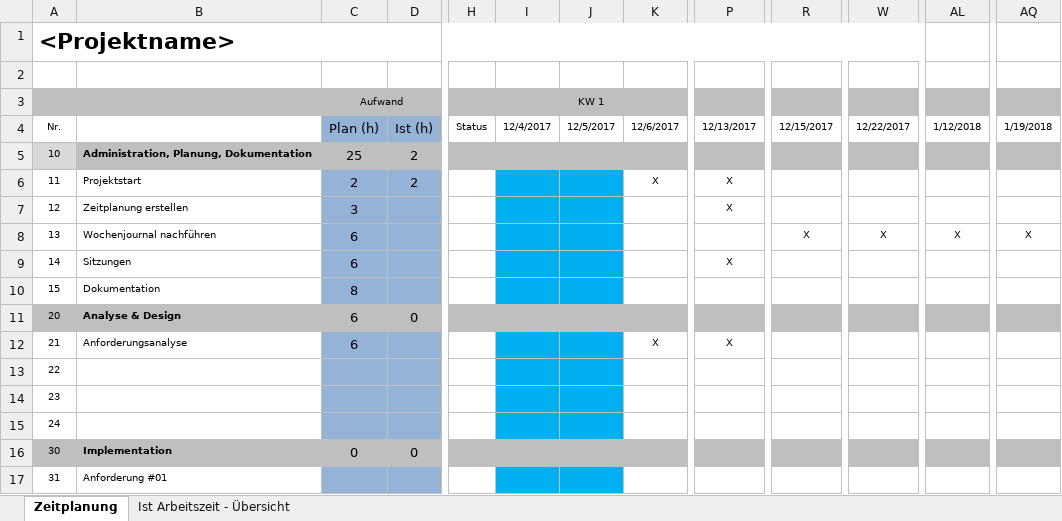
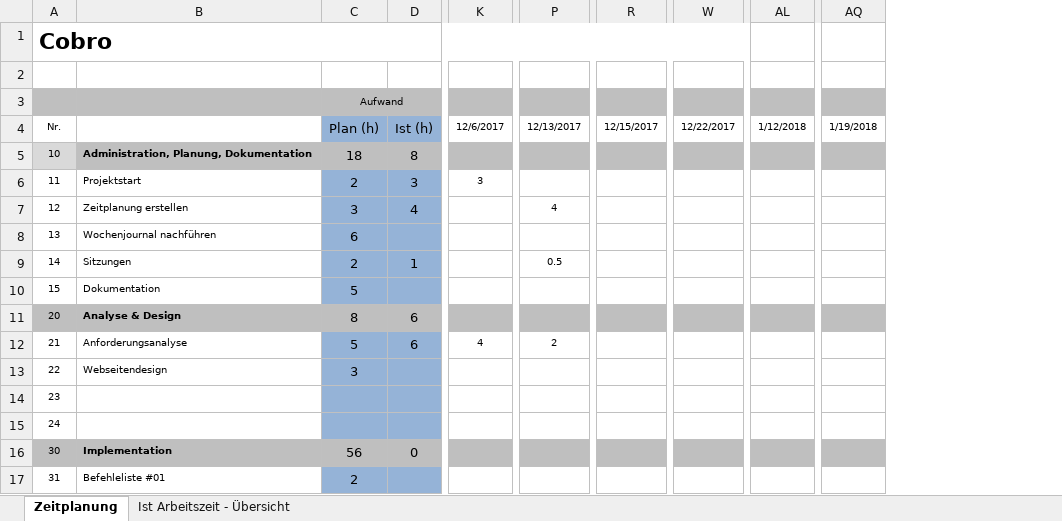
Before and after one commit to Zuloi/cobro, an Excel workbook: doc/Zeitplanung-1.xlsx, sheet Zeitplanung, drawn as a sheet; only a part is shown, gaps mark what is left out; values as stored, in another font and other column widths than the file's, no borders; removed rows and columns are numbered as before the commit, all else as after; the diff covers the shown part only; the diff names each change by its address in the sheet, - before the commit and + after, or states it on an @@ line.

```diff
--- a/doc/Zeitplanung-1.xlsx (sheet Zeitplanung)
+++ b/doc/Zeitplanung-1.xlsx (sheet Zeitplanung)
@@ column H hidden, row 4: Status @@
@@ column I (KW 1) hidden, row 4: 12/4/2017 @@
@@ column J hidden, row 4: 12/5/2017 @@
-column P, rows 4-12: 12/13/2017 |  | X | X |  | X |  |  | X
+column P, rows 4-12: 12/13/2017 |  |  | 4 |  | 0.5 |  |  | 2
-A1: <Projektname>
+A1: Cobro
-C5 (Aufwand): 25
+C5 (Aufwand): 18
-D5: 2
+D5: 8
-D6: 2
+D6: 3
-K6: X
+K6: 3
-D7: (empty)
+D7: 4
-R8: X
+R8: (empty)
-W8: X
+W8: (empty)
-AL8: X
+AL8: (empty)
-AQ8: X
+AQ8: (empty)
-C9 (Aufwand): 6
+C9 (Aufwand): 2
-D9: (empty)
+D9: 1
-C10 (Aufwand): 8
+C10 (Aufwand): 5
-C11 (Aufwand): 6
+C11 (Aufwand): 8
-D11: 0
+D11: 6
-C12 (Aufwand): 6
+C12 (Aufwand): 5
-D12: (empty)
+D12: 6
-K12: X
+K12: 4
-B13: (empty)
+B13: Webseitendesign
-C13 (Aufwand): (empty)
+C13 (Aufwand): 3
-C16 (Aufwand): 0
+C16 (Aufwand): 56
-B17: Anforderung #01
+B17: Befehleliste #01
-C17 (Aufwand): (empty)
+C17 (Aufwand): 2
```
Also changed, not shown: 25 edited cells and cell formats elsewhere in this sheet, sheet Ist Arbeitszeit - Übersicht, formulas that keep their value, charts or pictures, 1 other file.
